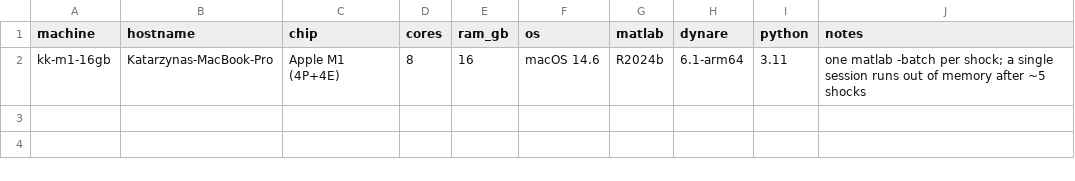
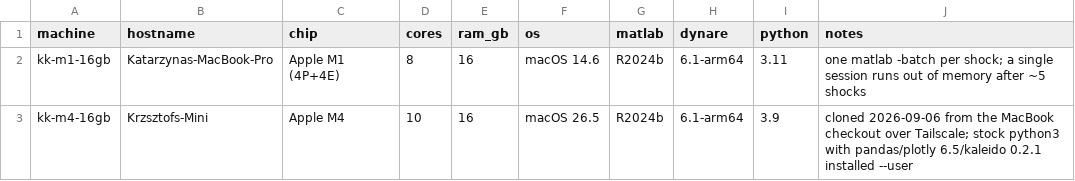
Before and after one commit to kbankowski-econ/2024-01_eagle, a CSV file: timings/machines.csv, drawn as a sheet; the diff names each change by its address in the sheet, - before the commit and + after, or states it on an @@ line.

Commit message:
Adding the Mac mini to timings/machines.csv

```diff
--- a/timings/machines.csv
+++ b/timings/machines.csv
+row 3: kk-m4-16gb | Krzsztofs-Mini | Apple M4 | 10 | 16 | macOS 26.5 | R2024b | 6.1-arm64 | 3.9 | cloned 2026-09-06 from the MacBook checkout over Tailscale; stock python3 with pandas/plotly 6.5/kaleido 0.2.1 installed --user
```
